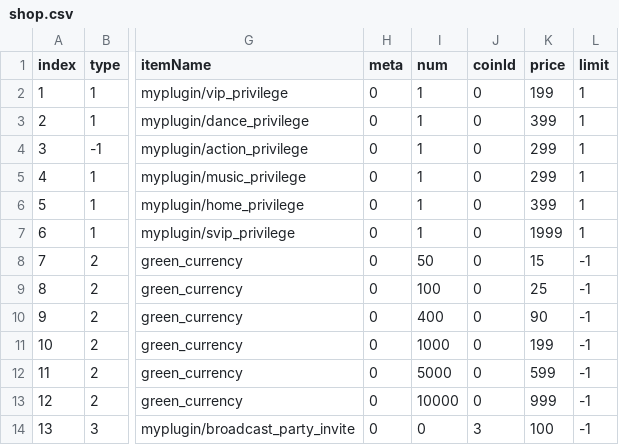
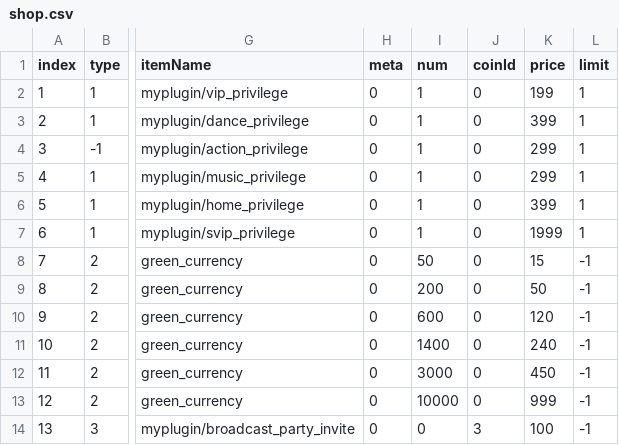
Before and after one commit to blockmangame/game_config, a CSV file: g2020/shop.csv, drawn as a sheet; only a part is shown, gaps mark what is left out; the diff names each change by its address in the sheet, - before the commit and + after, or states it on an @@ line.

```diff
--- a/g2020/shop.csv
+++ b/g2020/shop.csv
-I9 (num): 100
+I9 (num): 200
-K9 (price): 25
+K9 (price): 50
-I10 (num): 400
+I10 (num): 600
-K10 (price): 90
+K10 (price): 120
-I11 (num): 1000
+I11 (num): 1400
-K11 (price): 199
+K11 (price): 240
-I12 (num): 5000
+I12 (num): 3000
-K12 (price): 599
+K12 (price): 450
```
Also changed, not shown: 15 other files.
